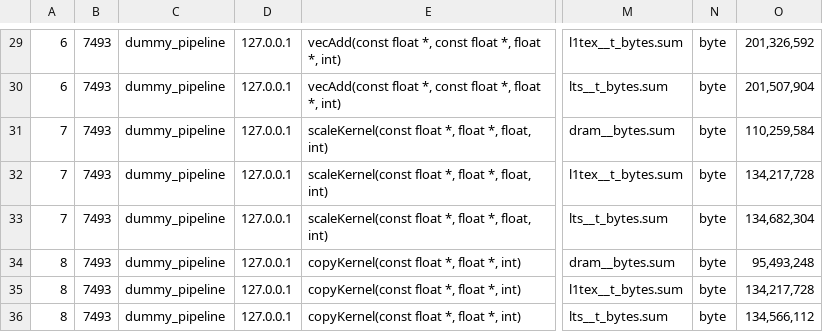
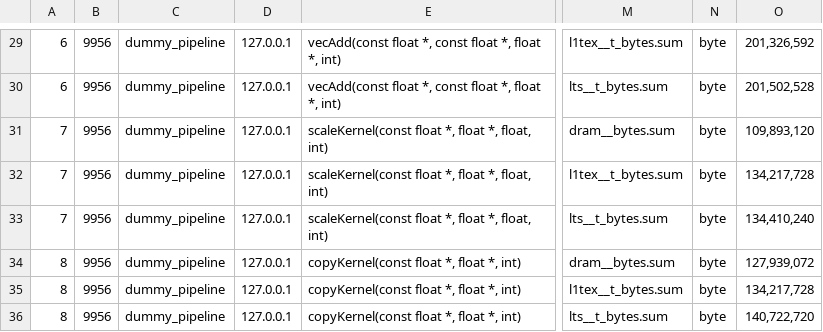
Before and after one commit to pa2746-byte/ESP_workload, a CSV file: ncu_dummy_per_iter.csv, drawn as a sheet; only a part is shown, gaps mark what is left out; the diff covers the shown part only; the diff names each change by its address in the sheet, - before the commit and + after, or states it on an @@ line.

```diff
--- a/ncu_dummy_per_iter.csv
+++ b/ncu_dummy_per_iter.csv
-B29:B36: 7493
+B29:B36: 9956
-O30: 201,507,904
+O30: 201,502,528
-O31: 110,259,584
+O31: 109,893,120
-O33: 134,682,304
+O33: 134,410,240
-O34: 95,493,248
+O34: 127,939,072
-O36: 134,566,112
+O36: 140,722,720
```
Also changed, not shown: 35 edited cells elsewhere in this file, ncu_fft_per_iter.csv, 6 other files.
